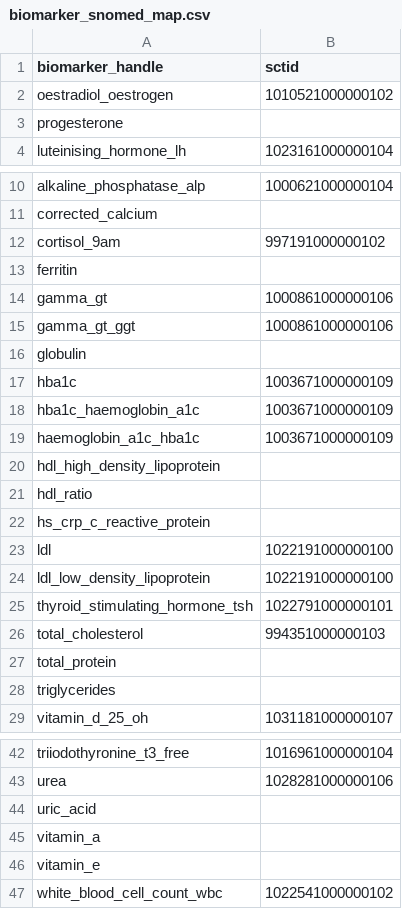
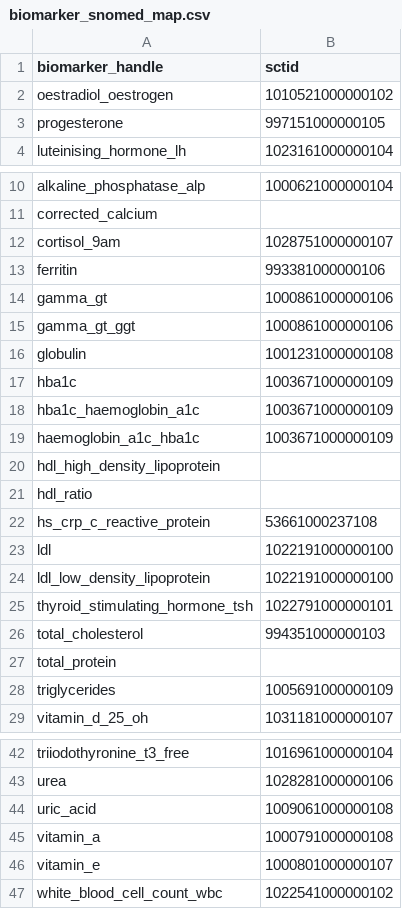
Before and after one commit to stupidpupil/forth_scraper, a CSV file: data-raw/biomarker_snomed_map.csv, drawn as a sheet; only a part is shown, gaps mark what is left out.

Commit message:
Map some more biomarkers

```diff
--- a/data-raw/biomarker_snomed_map.csv
+++ b/data-raw/biomarker_snomed_map.csv
@@ -2,3 +2,3 @@ biomarker_handle,sctid
 oestradiol_oestrogen,1010521000000102
-progesterone,
+progesterone,997151000000105
 luteinising_hormone_lh,1023161000000104
@@ -11,7 +11,7 @@ alkaline_phosphatase_alp,1000621000000104
 corrected_calcium,
-cortisol_9am,997191000000102
-ferritin,
+cortisol_9am,1028751000000107
+ferritin,993381000000106
 gamma_gt,1000861000000106
 gamma_gt_ggt,1000861000000106
-globulin,
+globulin,1001231000000108
 hba1c,1003671000000109
@@ -21,3 +21,3 @@ hdl_high_density_lipoprotein,
 hdl_ratio,
-hs_crp_c_reactive_protein,
+hs_crp_c_reactive_protein,53661000237108
 ldl,1022191000000100
@@ -27,3 +27,3 @@ total_cholesterol,994351000000103
 total_protein,
-triglycerides,
+triglycerides,1005691000000109
 vitamin_d_25_oh,1031181000000107
@@ -43,5 +43,5 @@ triiodothyronine_t3_free,1016961000000104
 urea,1028281000000106
-uric_acid,
-vitamin_a,
-vitamin_e,
+uric_acid,1009061000000108
+vitamin_a,1000791000000108
+vitamin_e,1000801000000107
 white_blood_cell_count_wbc,1022541000000102
```
